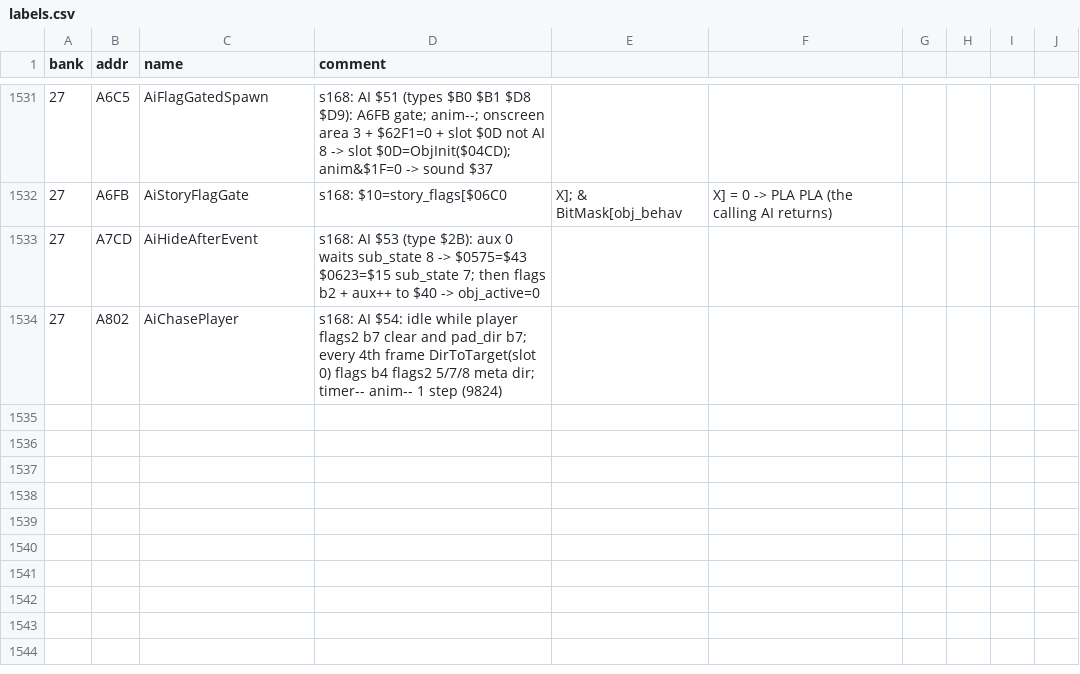
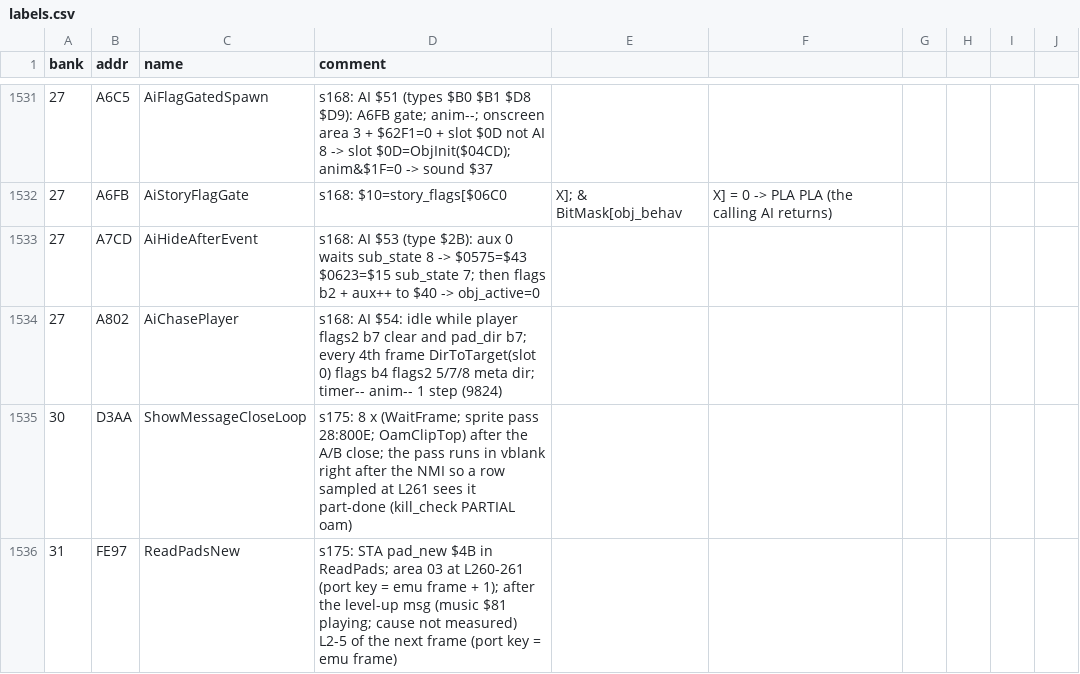
Before and after one commit to sleepy9090/CRYSTAL-AI-LIS, a CSV file: labels.csv, drawn as a sheet; only a part is shown, gaps mark what is left out; the diff names each change by its address in the sheet, - before the commit and + after, or states it on an @@ line.

```diff
--- a/labels.csv
+++ b/labels.csv
+row 1535: 30 | D3AA | ShowMessageCloseLoop | s175: 8 x (WaitFrame; sprite pass 28:800E; OamClipTop) after the A/B close; the pass runs in vblank right after the NMI so a row sampled at L261 sees it part-done (kill_check PARTIAL oam)
+row 1536: 31 | FE97 | ReadPadsNew | s175: STA pad_new $4B in ReadPads; area 03 at L260-261 (port key = emu frame + 1); after the level-up msg (music $81 playing; cause not measured) L2-5 of the next frame (port key = emu frame)
```
Also changed, not shown: 12 other files.
